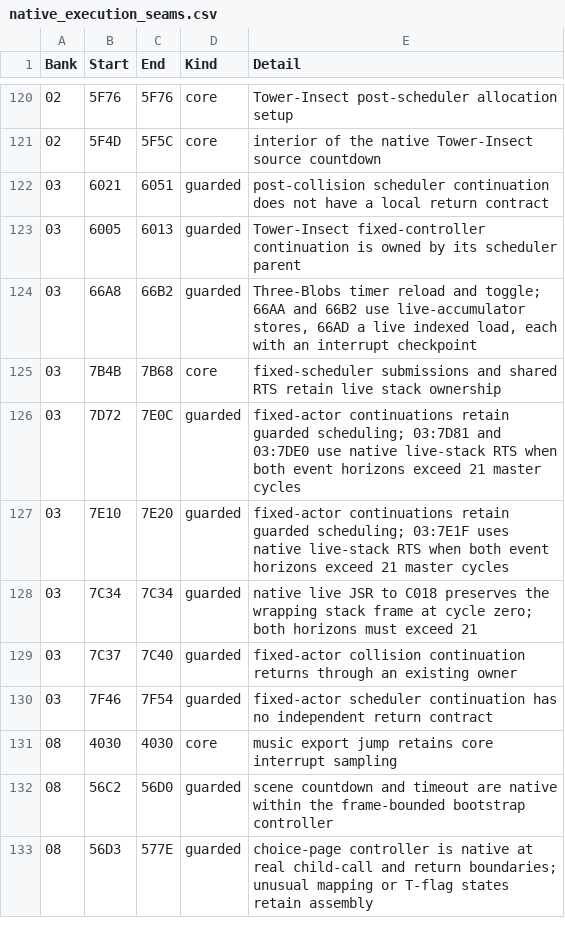
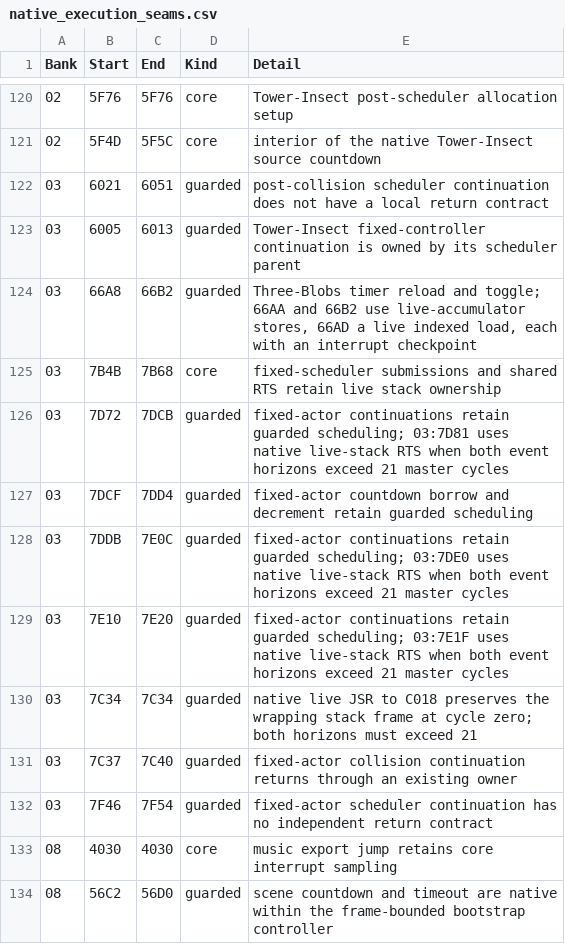
Before and after one commit to moshferatu/devils-crush-port, a CSV file: tools/native_execution_seams.csv, drawn as a sheet; only a part is shown, gaps mark what is left out; the shorter side is filled out with more unchanged rows; the diff covers the shown part only.

Commit message:
Port ranked actor state, animation branches and soldier countdowns with interrupt-safe timing

```diff
--- a/tools/native_execution_seams.csv
+++ b/tools/native_execution_seams.csv
@@ -125,3 +125,5 @@
 "03","7B4B","7B68","core","fixed-scheduler submissions and shared RTS retain live stack ownership"
-"03","7D72","7E0C","guarded","fixed-actor continuations retain guarded scheduling; 03:7D81 and 03:7DE0 use native live-stack RTS when both event horizons exceed 21 master cycles"
+"03","7D72","7DCB","guarded","fixed-actor continuations retain guarded scheduling; 03:7D81 uses native live-stack RTS when both event horizons exceed 21 master cycles"
+"03","7DCF","7DD4","guarded","fixed-actor countdown borrow and decrement retain guarded scheduling"
+"03","7DDB","7E0C","guarded","fixed-actor continuations retain guarded scheduling; 03:7DE0 uses native live-stack RTS when both event horizons exceed 21 master cycles"
 "03","7E10","7E20","guarded","fixed-actor continuations retain guarded scheduling; 03:7E1F uses native live-stack RTS when both event horizons exceed 21 master cycles"
```
Also changed, not shown: 24 added rows elsewhere in this file, 14 other files.
